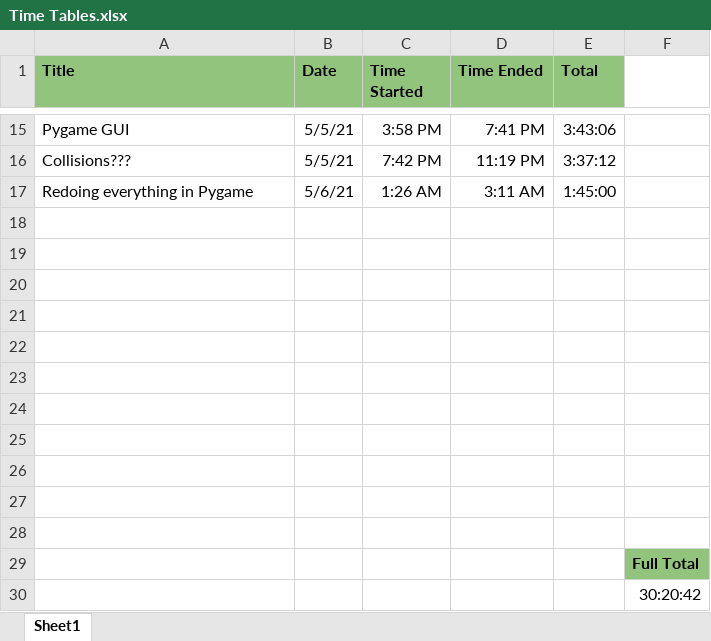
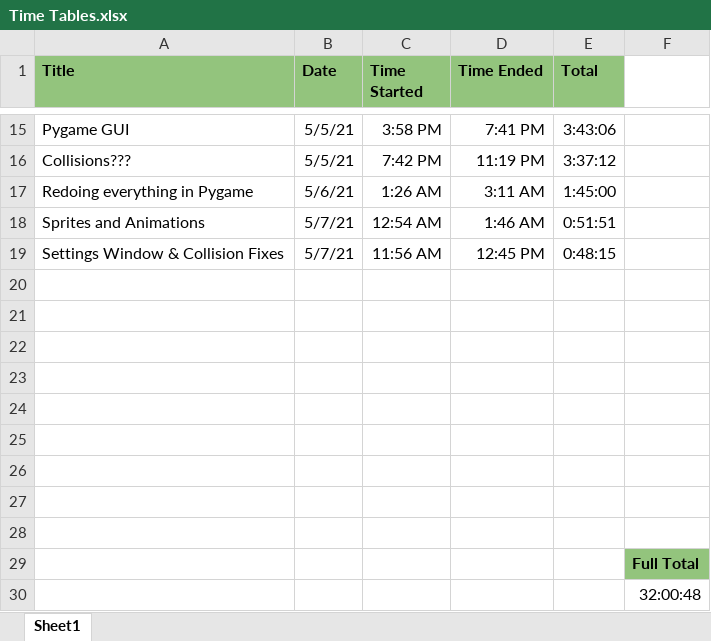
Before and after one commit to ShichenKG/Doors, an Excel workbook: Time Tables.xlsx, sheet Sheet1, drawn as a sheet; only a part is shown, gaps mark what is left out; values as stored, in another font and other column widths than the file's, no borders; charts and pictures not drawn; the diff names each change by its address in the sheet, - before the commit and + after, or states it on an @@ line.

Commit message:
Add files via upload

```diff
--- a/Time Tables.xlsx (sheet Sheet1)
+++ b/Time Tables.xlsx (sheet Sheet1)
-row 18: (empty)
+row 18: Sprites and Animations | 5/7/21 | 12:54 AM | 1:46 AM | 0:51:51
-row 19: (empty)
+row 19: Settings Window & Collision Fixes | 5/7/21 | 11:56 AM | 12:45 PM | 0:48:15
-F30: 30:20:42
+F30: 32:00:48
```
